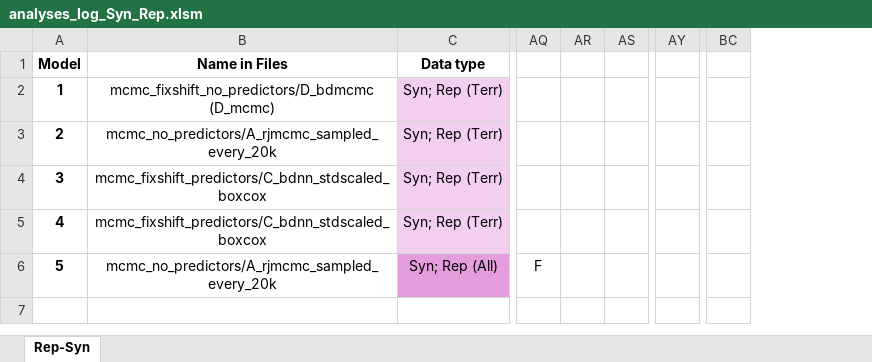
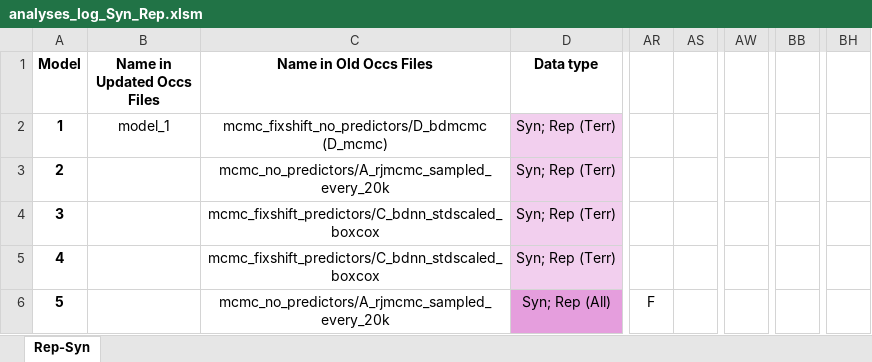
Before and after one commit to shelleylwang/pt_diversity_rates, an Excel workbook: updated_occurrence_analyses/analyses_log_Syn_Rep.xlsm, sheet Rep-Syn, drawn as a sheet; only a part is shown, gaps mark what is left out; values as stored, in another font and other column widths than the file's, no borders; conditional formats not drawn; removed rows and columns are numbered as before the commit, all else as after; the diff names each change by its address in the sheet, - before the commit and + after, or states it on an @@ line.

Commit message:
running taxon list checks and maximum likelihood tests on preservation models

```diff
--- a/updated_occurrence_analyses/analyses_log_Syn_Rep.xlsm (sheet Rep-Syn)
+++ b/updated_occurrence_analyses/analyses_log_Syn_Rep.xlsm (sheet Rep-Syn)
+column B (Name in Updated Occs Files), row 2: model_1
-column AR, empty
+column AW, empty
-column AY, empty
+column BB, empty
-column BC, empty
+column BH, empty
-C1: Name in Files
+C1: Name in Old Occs Files
```
Also changed, not shown: 15 other files.
